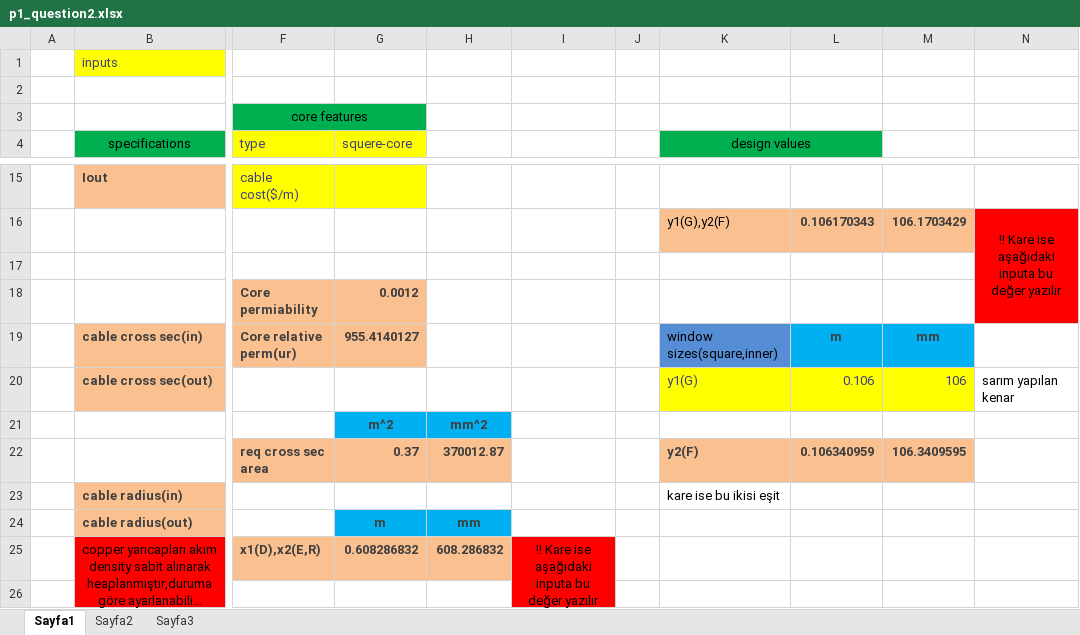
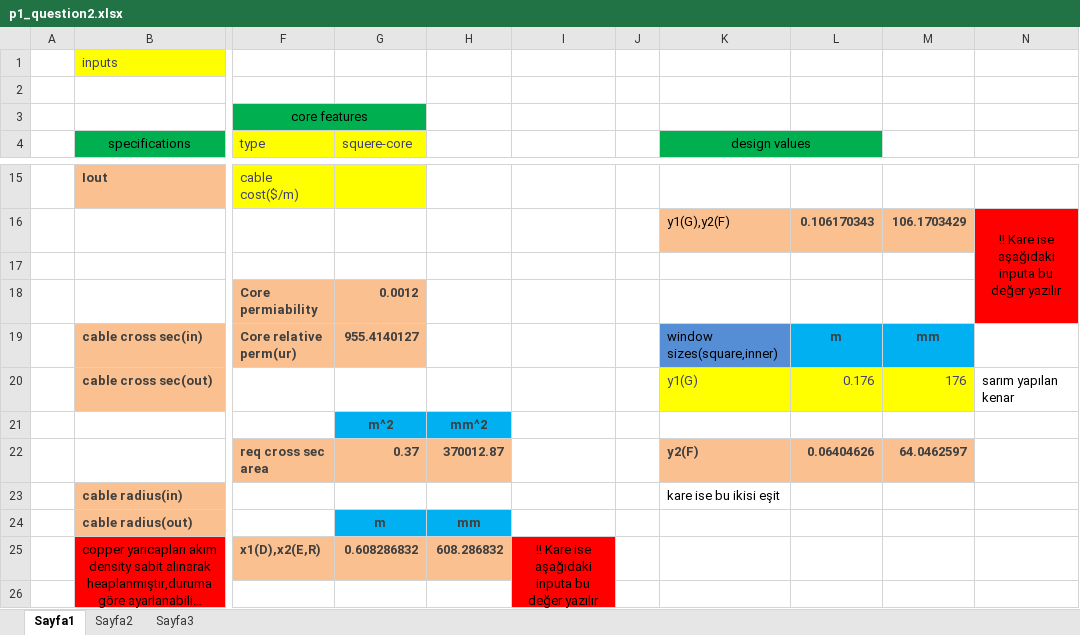
Before and after one commit to gungenibrahim/ee564-project1, an Excel workbook: Project1/p1_question2.xlsx, sheet Sayfa1, drawn as a sheet; only a part is shown, gaps mark what is left out; long unchanged cells end in …; values as stored, in another font and other column widths than the file's, no borders; charts and pictures not drawn; the diff covers the shown part only; the diff names each change by its address in the sheet, - before the commit and + after, or states it on an @@ line.

```diff
--- a/Project1/p1_question2.xlsx (sheet Sayfa1)
+++ b/Project1/p1_question2.xlsx (sheet Sayfa1)
-L20: 0.106
+L20: 0.176
-M20: 106
+M20: 176
-L22: 0.106340959
+L22: 0.06404626
-M22: 106.3409595
+M22: 64.0462597
```
Also changed, not shown: 2 added rows, 2 removed rows and 15 edited cells elsewhere in this sheet, 32 other files.
